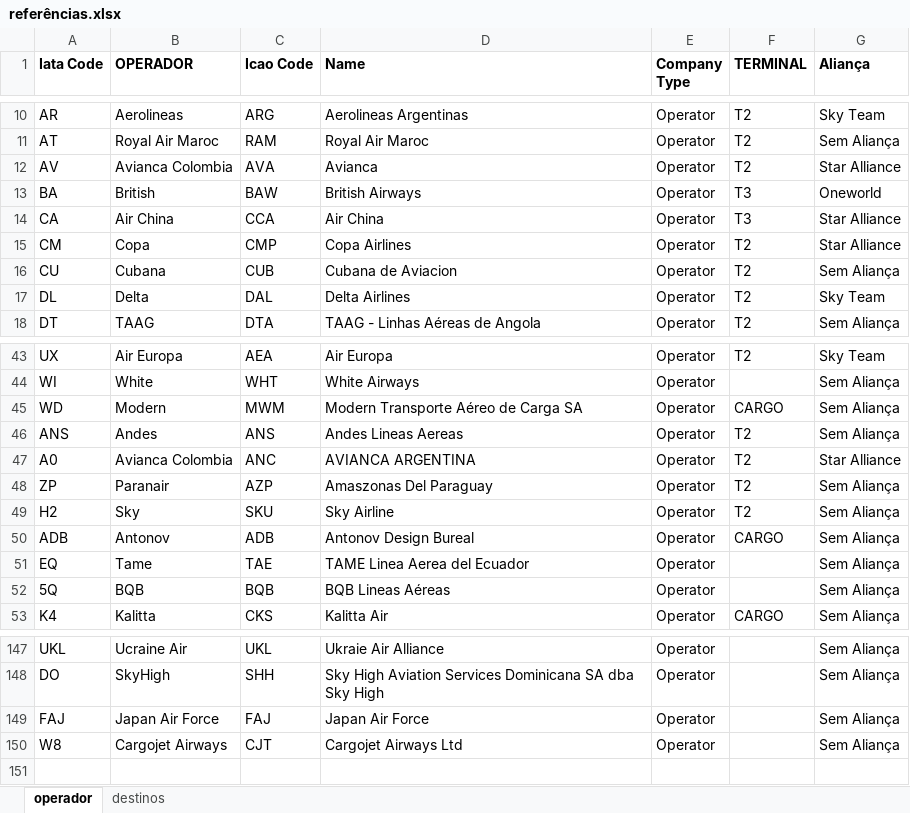
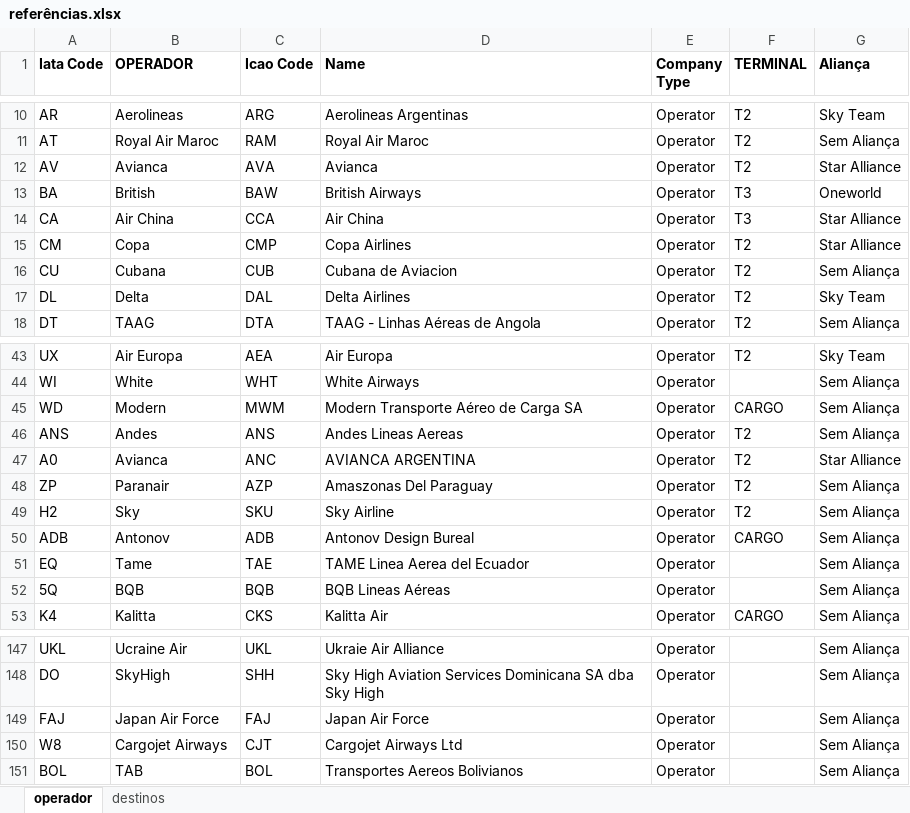
Before and after one commit to mecargoenlaleche/mecargoenlaleche, an Excel workbook: referências.xlsx, sheet operador, drawn as a sheet; only a part is shown, gaps mark what is left out; values as stored, in another font and other column widths than the file's, no borders; the diff names each change by its address in the sheet, - before the commit and + after, or states it on an @@ line.

```diff
--- a/referências.xlsx (sheet operador)
+++ b/referências.xlsx (sheet operador)
-B12 (OPERADOR): Avianca Colombia
+B12 (OPERADOR): Avianca
-B47 (OPERADOR): Avianca Colombia
+B47 (OPERADOR): Avianca
+row 151: BOL | TAB | BOL | Transportes Aereos Bolivianos | Operator |  | Sem Aliança
```
Also changed, not shown: sheet destinos.
